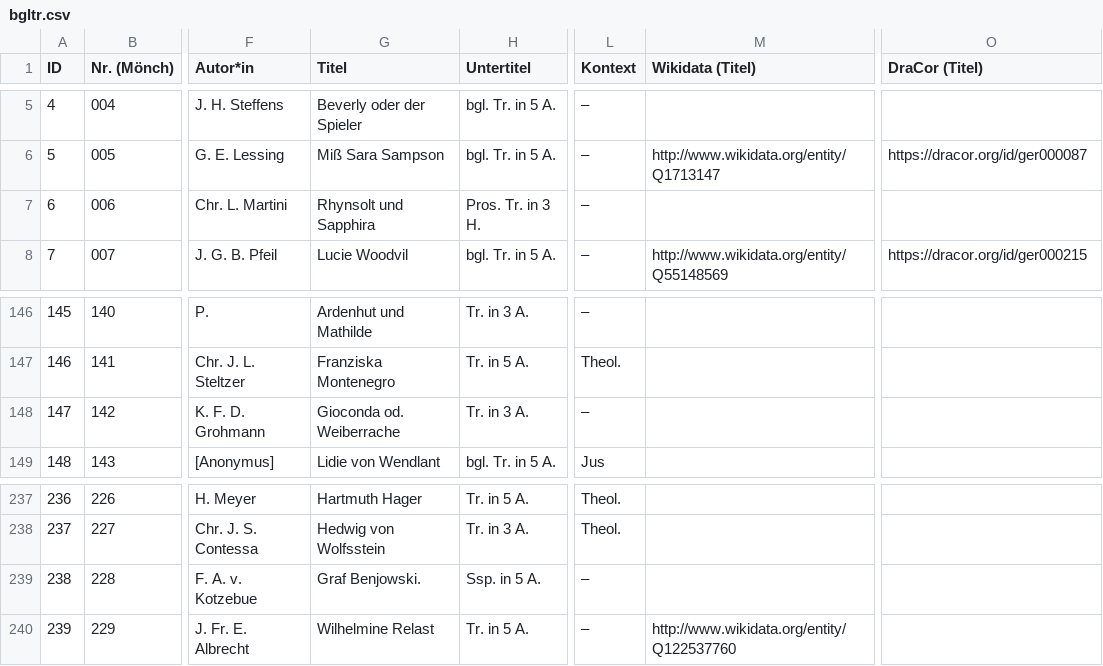
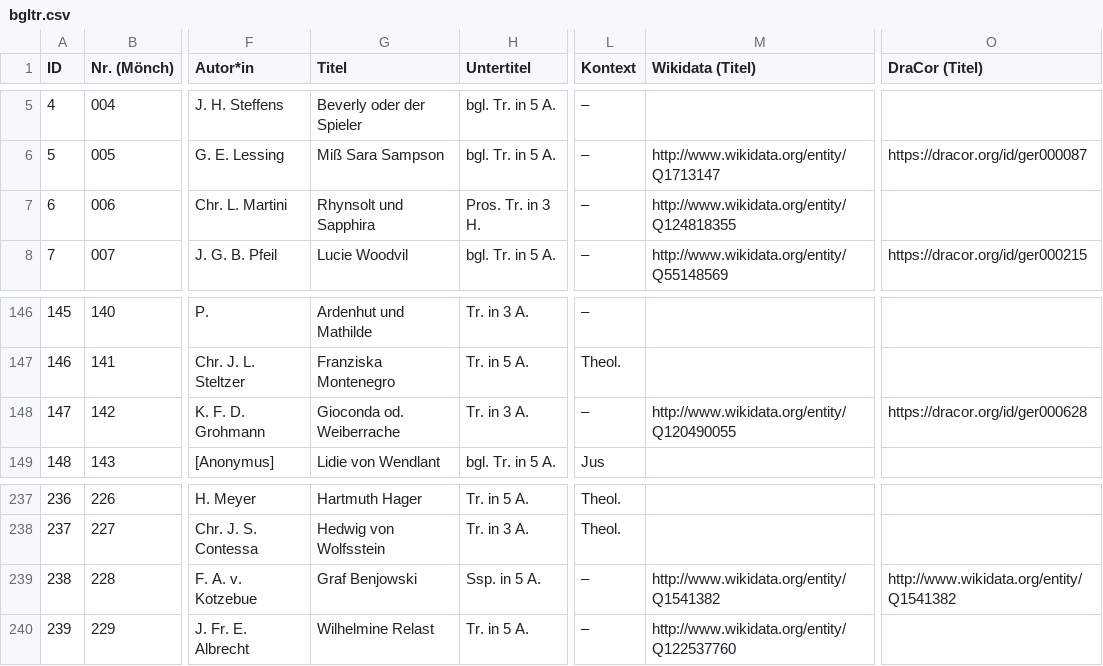
Before and after one commit to lehkost/bgltr, a CSV file: bgltr.csv, drawn as a sheet; only a part is shown, gaps mark what is left out; the diff names each change by its address in the sheet, - before the commit and + after, or states it on an @@ line.

Commit message:
add some IDs

```diff
--- a/bgltr.csv
+++ b/bgltr.csv
-M7 (Wikidata (Titel)): (empty)
+M7 (Wikidata (Titel)): http://www.wikidata.org/entity/Q124818355
-M148 (Wikidata (Titel)): (empty)
+M148 (Wikidata (Titel)): http://www.wikidata.org/entity/Q120490055
-O148 (DraCor (Titel)): (empty)
+O148 (DraCor (Titel)): https://dracor.org/id/ger000628
-G239 (Titel): Graf Benjowski.
+G239 (Titel): Graf Benjowski
-M239 (Wikidata (Titel)): (empty)
+M239 (Wikidata (Titel)): http://www.wikidata.org/entity/Q1541382
-O239 (DraCor (Titel)): (empty)
+O239 (DraCor (Titel)): http://www.wikidata.org/entity/Q1541382
```
